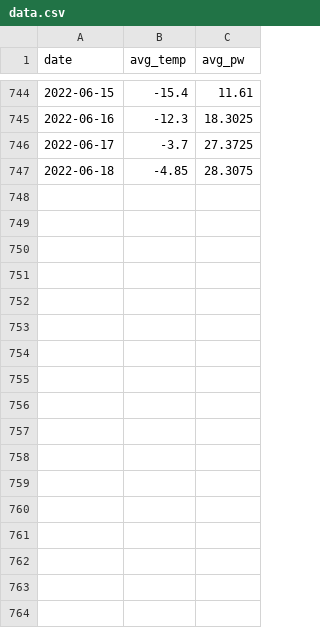
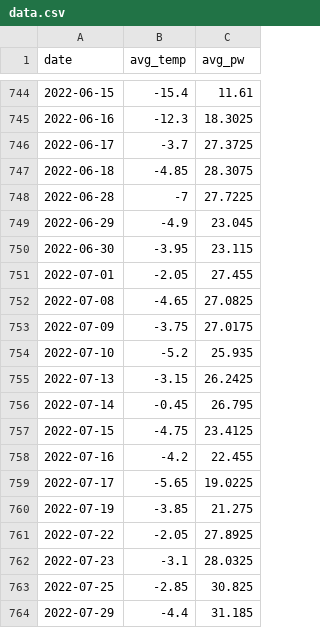
Before and after one commit to SharkSorceress/pmat-socorro-nm, a CSV file: out/data/data.csv, drawn as a sheet; only a part is shown, gaps mark what is left out; the diff names each change by its address in the sheet, - before the commit and + after, or states it on an @@ line.

```diff
--- a/out/data/data.csv
+++ b/out/data/data.csv
+row 748: 2022-06-28 | -7 | 27.7225
+row 749: 2022-06-29 | -4.9 | 23.045
+row 750: 2022-06-30 | -3.95 | 23.115
+row 751: 2022-07-01 | -2.05 | 27.455
+row 752: 2022-07-08 | -4.65 | 27.0825
+row 753: 2022-07-09 | -3.75 | 27.0175
+row 754: 2022-07-10 | -5.2 | 25.935
+row 755: 2022-07-13 | -3.15 | 26.2425
+row 756: 2022-07-14 | -0.45 | 26.795
+row 757: 2022-07-15 | -4.75 | 23.4125
+row 758: 2022-07-16 | -4.2 | 22.455
+row 759: 2022-07-17 | -5.65 | 19.0225
+row 760: 2022-07-19 | -3.85 | 21.275
+row 761: 2022-07-22 | -2.05 | 27.8925
+row 762: 2022-07-23 | -3.1 | 28.0325
+row 763: 2022-07-25 | -2.85 | 30.825
+row 764: 2022-07-29 | -4.4 | 31.185
```
Also changed, not shown: data/master_data.csv, out/data/data_overcast.csv, 16 other files.
